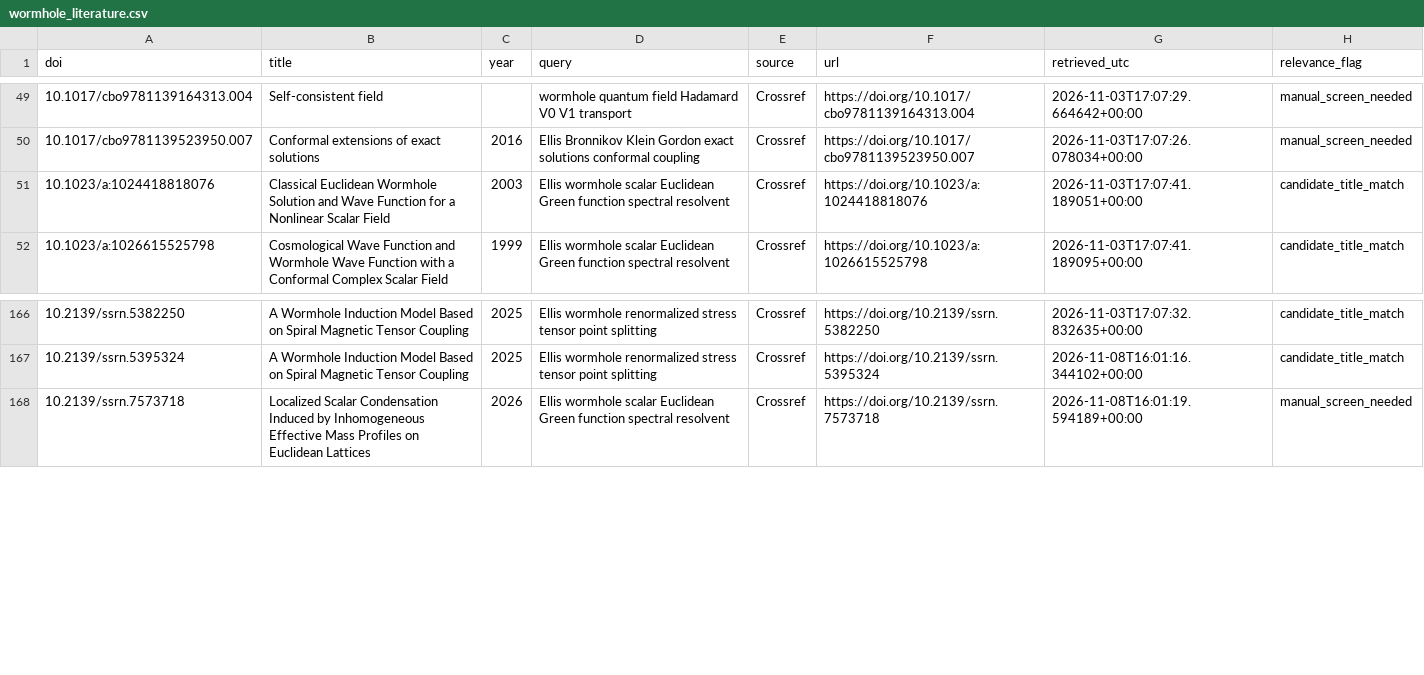
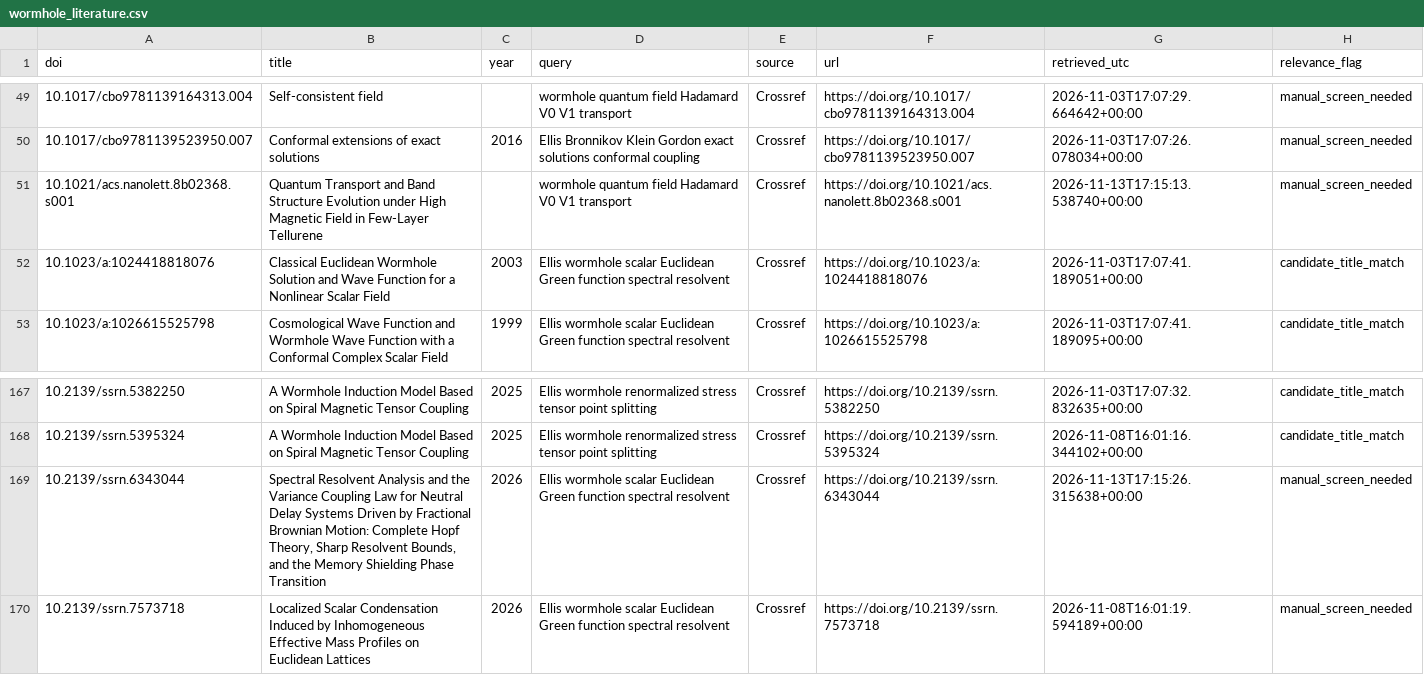
Before and after one commit to justinnbrwn/hello, a CSV file: data/wormhole_literature.csv, drawn as a sheet; only a part is shown, gaps mark what is left out.

```diff
--- a/data/wormhole_literature.csv
+++ b/data/wormhole_literature.csv
@@ -50,2 +50,3 @@ doi,title,year,query,source,url,retrieved_utc,relevance_flag
 10.1017/cbo9781139523950.007,Conformal extensions of exact solutions,2016,Ellis Bronnikov Klein Gordon exact solutions conformal coupling,Crossref,https://doi.org/10.1017/cbo9781139523950.007,2026-11-03T17:07:26.078034+00:00,manual_screen_needed
+10.1021/acs.nanolett.8b02368.s001,Quantum Transport and Band Structure Evolution under High Magnetic Field in Few-Layer Tellurene,,wormhole quantum field Hadamard V0 V1 transport,Crossref,https://doi.org/10.1021/acs.nanolett.8b02368.s001,2026-11-13T17:15:13.538740+00:00,manual_screen_needed
 10.1023/a:1024418818076,Classical Euclidean Wormhole Solution and Wave Function for a Nonlinear Scalar Field,2003,Ellis wormhole scalar Euclidean Green function spectral resolvent,Crossref,https://doi.org/10.1023/a:1024418818076,2026-11-03T17:07:41.189051+00:00,candidate_title_match
@@ -167,2 +168,3 @@ doi,title,year,query,source,url,retrieved_utc,relevance_flag
 10.2139/ssrn.5395324,A Wormhole Induction Model Based on Spiral Magnetic Tensor Coupling,2025,Ellis wormhole renormalized stress tensor point splitting,Crossref,https://doi.org/10.2139/ssrn.5395324,2026-11-08T16:01:16.344102+00:00,candidate_title_match
+10.2139/ssrn.6343044,"Spectral Resolvent Analysis and the Variance Coupling Law for Neutral Delay Systems Driven by Fractional Brownian Motion: Complete Hopf Theory, Sharp Resolvent Bounds, and the Memory Shielding Phase Transition",2026,Ellis wormhole scalar Euclidean Green function spectral resolvent,Crossref,https://doi.org/10.2139/ssrn.6343044,2026-11-13T17:15:26.315638+00:00,manual_screen_needed
 10.2139/ssrn.7573718,Localized Scalar Condensation Induced by Inhomogeneous Effective Mass Profiles on Euclidean Lattices,2026,Ellis wormhole scalar Euclidean Green function spectral resolvent,Crossref,https://doi.org/10.2139/ssrn.7573718,2026-11-08T16:01:19.594189+00:00,manual_screen_needed
```
Also changed, not shown: 1 other file.
